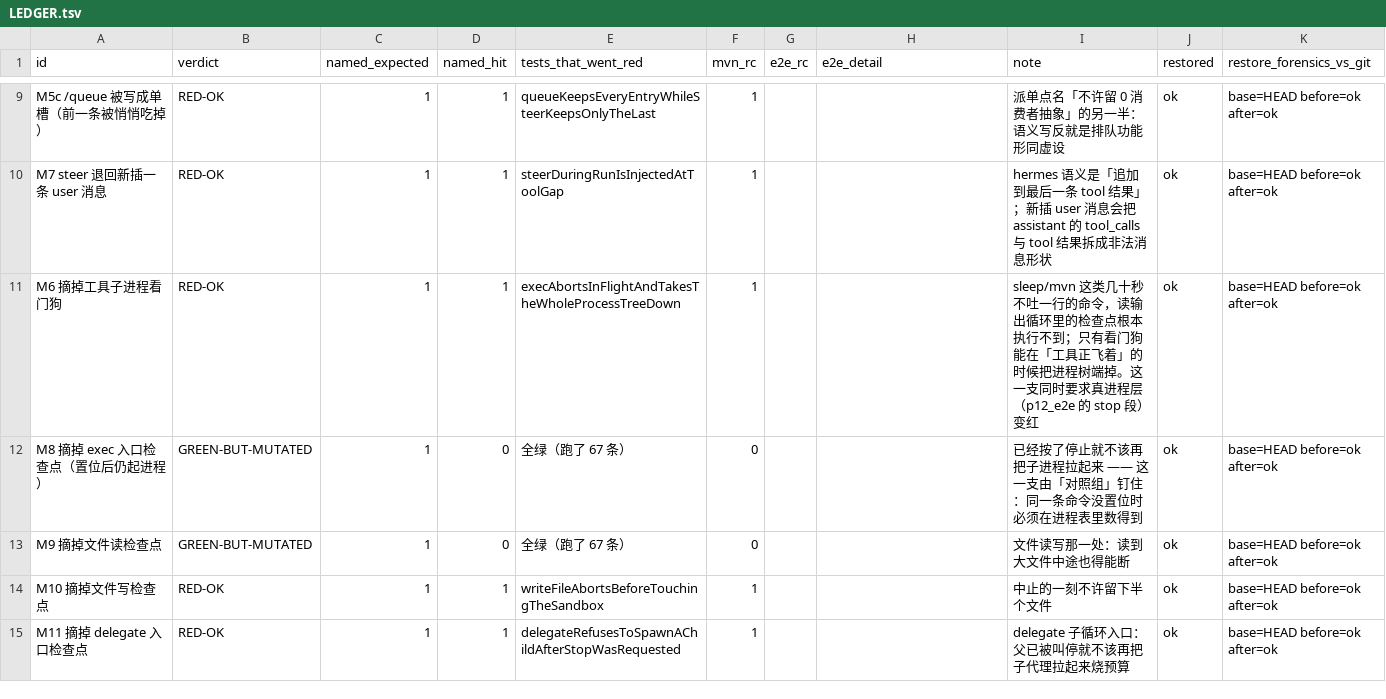
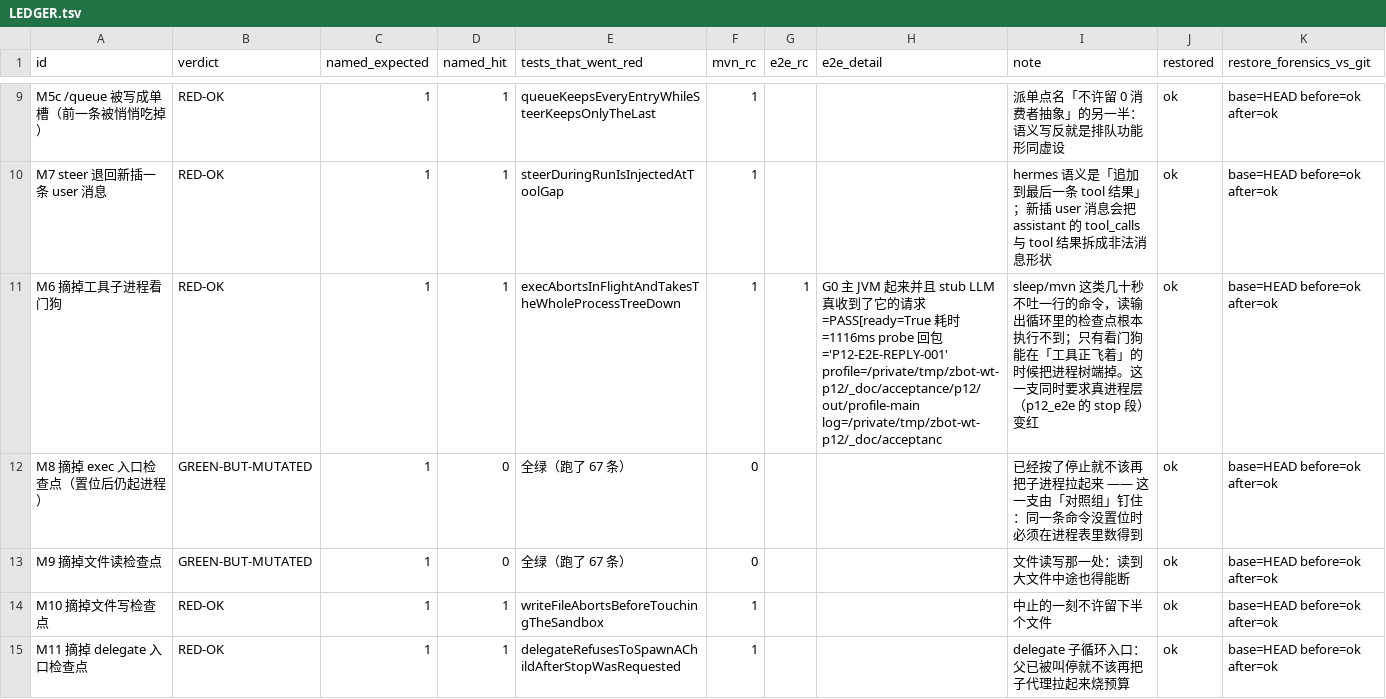
Before and after one commit to z-opc-foundation/z-bot, a TSV file: _doc/acceptance/p12/LEDGER.tsv, drawn as a sheet; only a part is shown, gaps mark what is left out; the diff covers the shown part only.

```diff
--- a/_doc/acceptance/p12/LEDGER.tsv
+++ b/_doc/acceptance/p12/LEDGER.tsv
@@ -10,3 +10,3 @@ M5c /queue 被写成单槽（前一条被悄悄吃掉）	RED-OK	1	1	queueKeepsEv
 M7 steer 退回新插一条 user 消息	RED-OK	1	1	steerDuringRunIsInjectedAtToolGap	1			hermes 语义是「追加到最后一条 tool 结果」；新插 user 消息会把 assistant 的 tool_calls 与 tool 结果拆成非法消息形状	ok	base=HEAD before=ok after=ok
-M6 摘掉工具子进程看门狗	RED-OK	1	1	execAbortsInFlightAndTakesTheWholeProcessTreeDown	1			sleep/mvn 这类几十秒不吐一行的命令，读输出循环里的检查点根本执行不到；只有看门狗能在「工具正飞着」的时候把进程树端掉。这一支同时要求真进程层（p12_e2e 的 stop 段）变红	ok	base=HEAD before=ok after=ok
+M6 摘掉工具子进程看门狗	RED-OK	1	1	execAbortsInFlightAndTakesTheWholeProcessTreeDown	1	1	G0 主 JVM 起来并且 stub LLM 真收到了它的请求=PASS[ready=True 耗时=1116ms probe 回包='P12-E2E-REPLY-001' profile=/private/tmp/zbot-wt-p12/_doc/acceptance/p12/out/profile-main log=/private/tmp/zbot-wt-p12/_doc/acceptanc	sleep/mvn 这类几十秒不吐一行的命令，读输出循环里的检查点根本执行不到；只有看门狗能在「工具正飞着」的时候把进程树端掉。这一支同时要求真进程层（p12_e2e 的 stop 段）变红	ok	base=HEAD before=ok after=ok
 M8 摘掉 exec 入口检查点（置位后仍起进程）	GREEN-BUT-MUTATED	1	0	全绿（跑了 67 条）	0			已经按了停止就不该再把子进程拉起来 —— 这一支由「对照组」钉住：同一条命令没置位时必须在进程表里数得到	ok	base=HEAD before=ok after=ok
```
Also changed, not shown: 2 edited cells elsewhere in this file, 1 other file.
